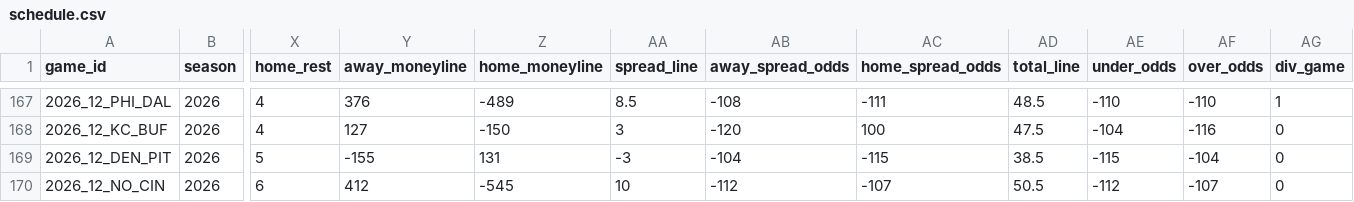
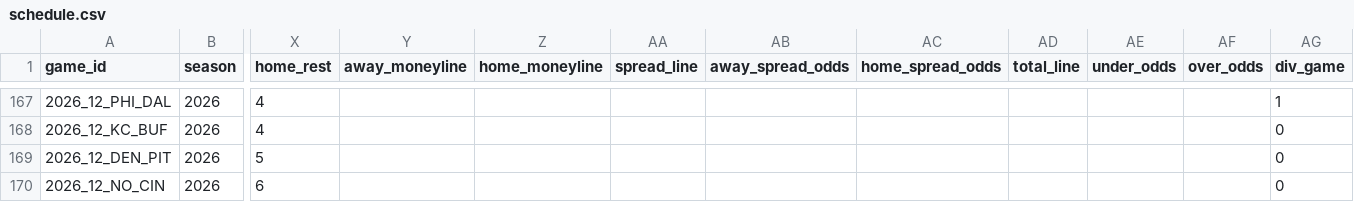
Before and after one commit to zcathey/MLB-totals, a CSV file: nfl/data/schedule.csv, drawn as a sheet; only a part is shown, gaps mark what is left out; the diff covers the shown part only; the diff names each change by its address in the sheet, - before the commit and + after, or states it on an @@ line.

```diff
--- a/nfl/data/schedule.csv
+++ b/nfl/data/schedule.csv
-Y167 (away_moneyline): 376
+Y167 (away_moneyline): (empty)
-Z167 (home_moneyline): -489
+Z167 (home_moneyline): (empty)
-AA167 (spread_line): 8.5
+AA167 (spread_line): (empty)
-AB167 (away_spread_odds): -108
+AB167 (away_spread_odds): (empty)
-AC167 (home_spread_odds): -111
+AC167 (home_spread_odds): (empty)
-AD167 (total_line): 48.5
+AD167 (total_line): (empty)
-AE167 (under_odds): -110
+AE167 (under_odds): (empty)
-AF167 (over_odds): -110
+AF167 (over_odds): (empty)
-Y168 (away_moneyline): 127
+Y168 (away_moneyline): (empty)
-Z168 (home_moneyline): -150
+Z168 (home_moneyline): (empty)
-AA168 (spread_line): 3
+AA168 (spread_line): (empty)
-AB168 (away_spread_odds): -120
+AB168 (away_spread_odds): (empty)
-AC168 (home_spread_odds): 100
+AC168 (home_spread_odds): (empty)
-AD168 (total_line): 47.5
+AD168 (total_line): (empty)
-AE168 (under_odds): -104
+AE168 (under_odds): (empty)
-AF168 (over_odds): -116
+AF168 (over_odds): (empty)
-Y169 (away_moneyline): -155
+Y169 (away_moneyline): (empty)
-Z169 (home_moneyline): 131
+Z169 (home_moneyline): (empty)
-AA169 (spread_line): -3
+AA169 (spread_line): (empty)
-AB169 (away_spread_odds): -104
+AB169 (away_spread_odds): (empty)
-AC169 (home_spread_odds): -115
+AC169 (home_spread_odds): (empty)
-AD169 (total_line): 38.5
+AD169 (total_line): (empty)
-AE169 (under_odds): -115
+AE169 (under_odds): (empty)
-AF169 (over_odds): -104
+AF169 (over_odds): (empty)
-Y170 (away_moneyline): 412
+Y170 (away_moneyline): (empty)
-Z170 (home_moneyline): -545
+Z170 (home_moneyline): (empty)
-AA170 (spread_line): 10
+AA170 (spread_line): (empty)
-AB170 (away_spread_odds): -112
+AB170 (away_spread_odds): (empty)
-AC170 (home_spread_odds): -107
+AC170 (home_spread_odds): (empty)
-AD170 (total_line): 50.5
+AD170 (total_line): (empty)
-AE170 (under_odds): -112
+AE170 (under_odds): (empty)
-AF170 (over_odds): -107
+AF170 (over_odds): (empty)
```
Also changed, not shown: 107 edited cells elsewhere in this file, nfl/data/team_stats.csv, 4 other files.
